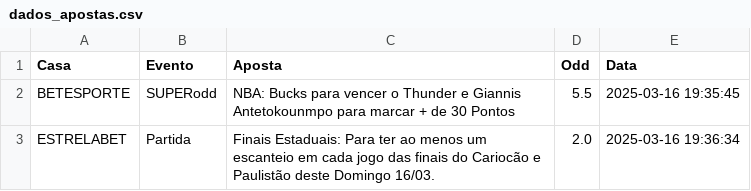
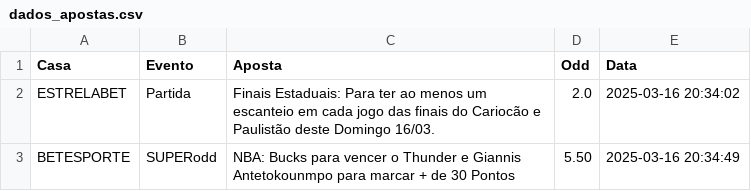
Before and after one commit to diogojandiroba1/Analise_Sportsbooks, a CSV file: data/csvS/dados_apostas.csv, drawn as a sheet.

```diff
--- a/data/csvS/dados_apostas.csv
+++ b/data/csvS/dados_apostas.csv
@@ -1,3 +1,3 @@
 Casa,Evento,Aposta,Odd,Data
-BETESPORTE,SUPERodd,NBA: Bucks para vencer o Thunder e Giannis Antetokounmpo para marcar + de 30 Pontos,5.5,2025-03-16 19:35:45
-ESTRELABET,Partida,Finais Estaduais: Para ter ao menos um escanteio em cada jogo das finais do Cariocão e Paulistão deste Domingo 16/03.,2.0,2025-03-16 19:36:34
+ESTRELABET,Partida,Finais Estaduais: Para ter ao menos um escanteio em cada jogo das finais do Cariocão e Paulistão deste Domingo 16/03.,2.0,2025-03-16 20:34:02
+BETESPORTE,SUPERodd,NBA: Bucks para vencer o Thunder e Giannis Antetokounmpo para marcar + de 30 Pontos,5.50,2025-03-16 20:34:49
```
Also changed, not shown: data/csvS/apostas_enviadas.csv, 3 other files.
